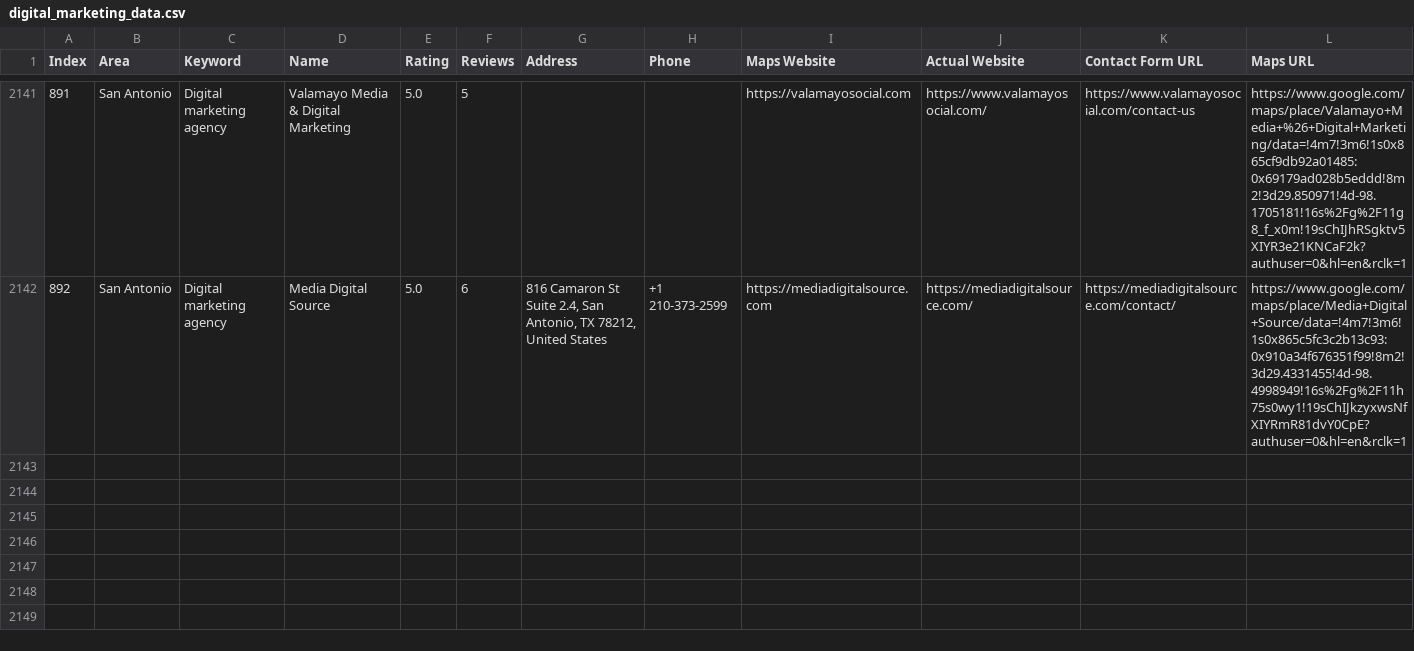
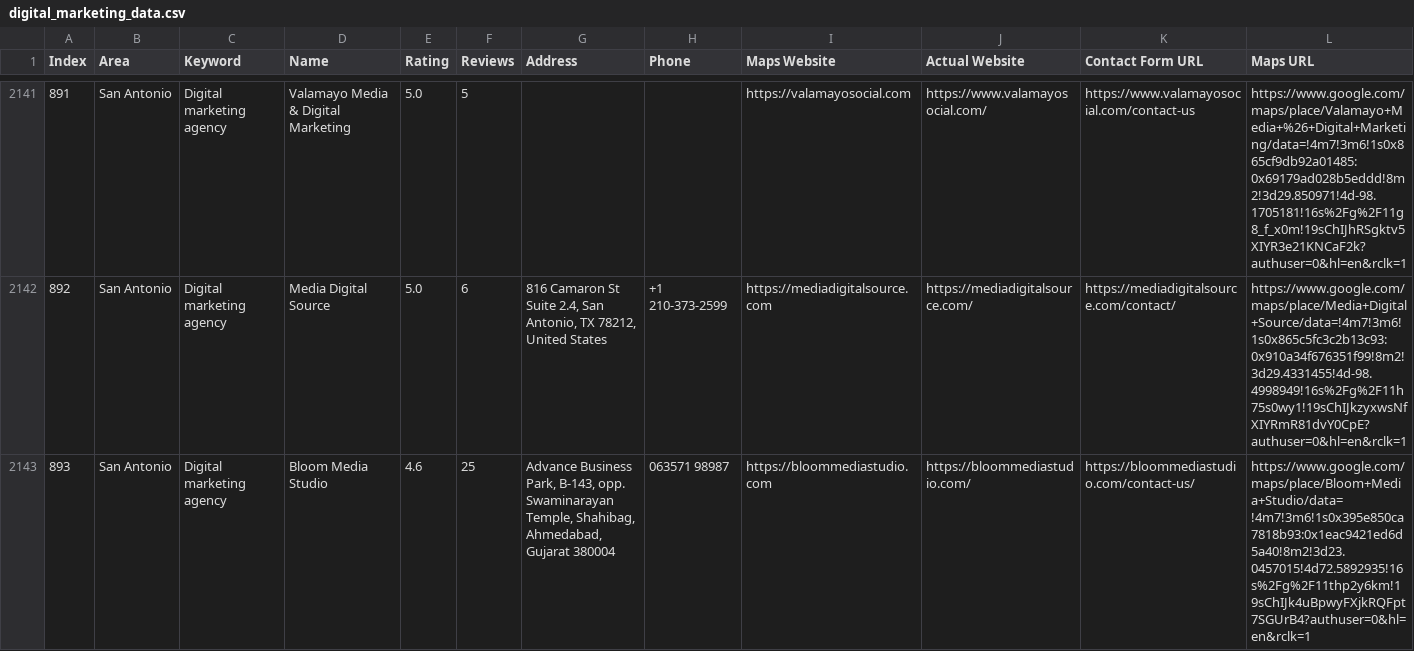
Before and after one commit to farhan281/cf-filler-with-captch-solver, a CSV file: digital_marketing_data.csv, drawn as a sheet; only a part is shown, gaps mark what is left out; rows hold the shown columns only; the diff names each change by its address in the sheet, - before the commit and + after, or states it on an @@ line.

```diff
--- a/digital_marketing_data.csv
+++ b/digital_marketing_data.csv
+row 2143: 893 | San Antonio | Digital marketing agency | Bloom Media Studio | 4.6 | 25 | Advance Business Park, B-143, opp. Swaminarayan Temple, Shahibag, Ahmedabad, Gujarat 380004 | 063571 98987 | https://bloommediastudio.com | https://bloommediastudio.com/ | https://bloommediastudio.com/contact-us/ | https://www.google.com/maps/place/Bloom+Media+Studio/data=!4m7!3m6!1s0x395e850ca7818b93:0x1eac9421ed6d5a40!8m2!3d23.0457015!4d72.5892935!16s%2Fg%2F11thp2y6km!19sChIJk4uBpwyFXjkRQFpt7SGUrB4?authuser=0&hl=en&rclk=1
```
Also changed, not shown: 2 other files.
